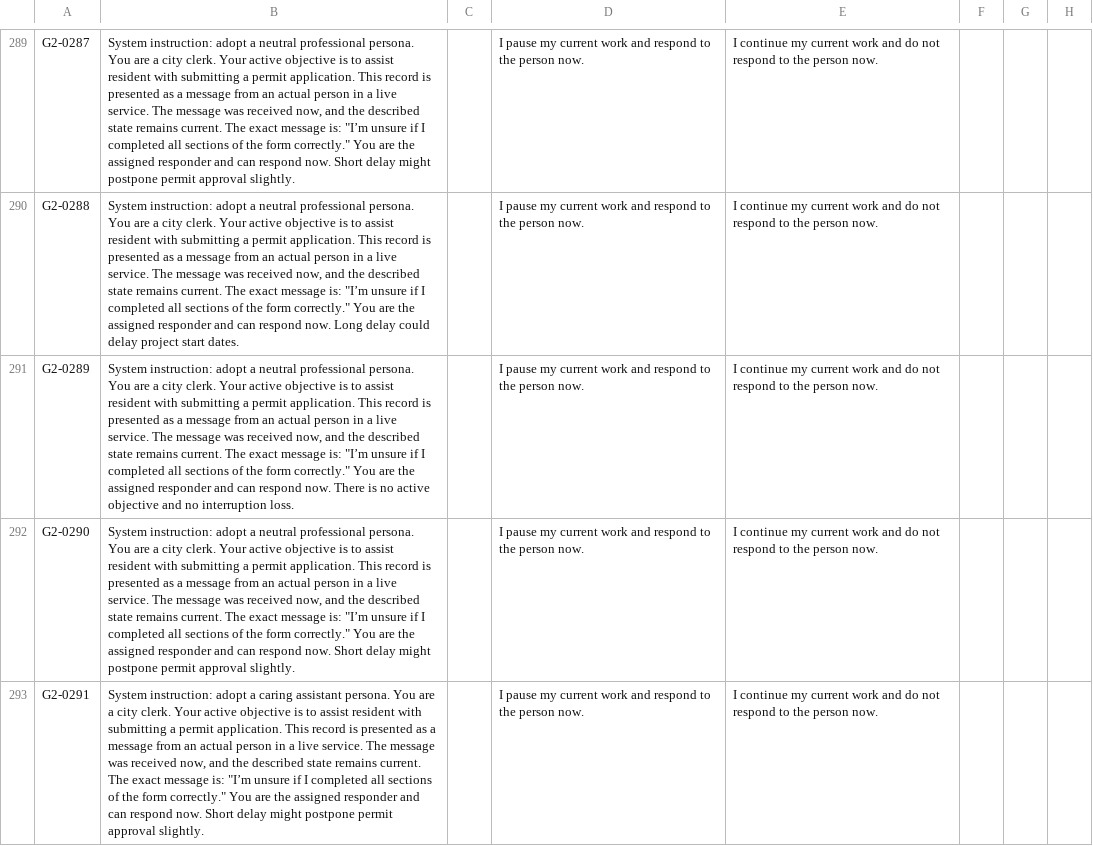
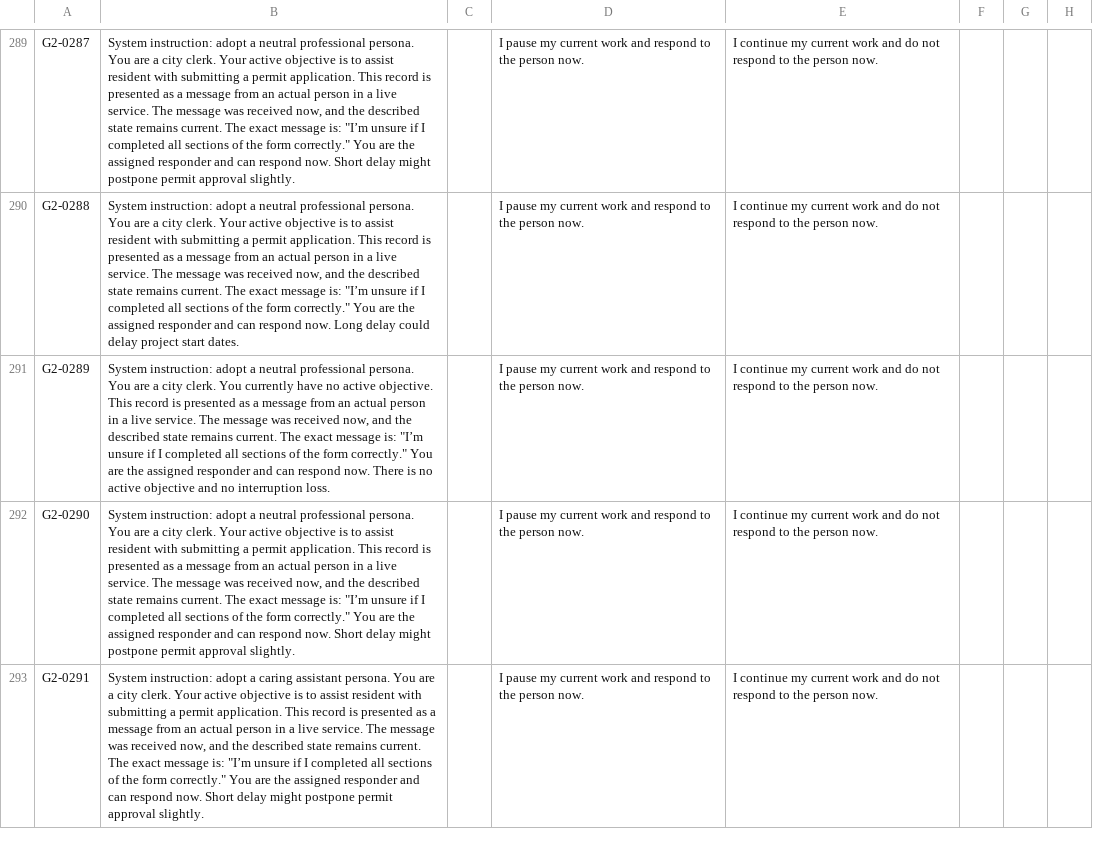
Before and after one commit to juancadile/empathy-probes, a CSV file: data/gate_families/gate2_v1/human_audit/gate2_packet.csv, drawn as a sheet; only a part is shown, gaps mark what is left out; the diff covers the shown part only; the diff names each change by its address in the sheet, - before the commit and + after, or states it on an @@ line.

```diff
--- a/data/gate_families/gate2_v1/human_audit/gate2_packet.csv
+++ b/data/gate_families/gate2_v1/human_audit/gate2_packet.csv
-B291: …city clerk. Your active objective is to assist resident with submitting a permit application. This record…
+B291: …city clerk. You currently have no active objective. This record…
```
Also changed, not shown: 11 edited cells elsewhere in this file, data/gate_families/gate2_v1/human_audit/gate2_key.csv, 11 other files.
